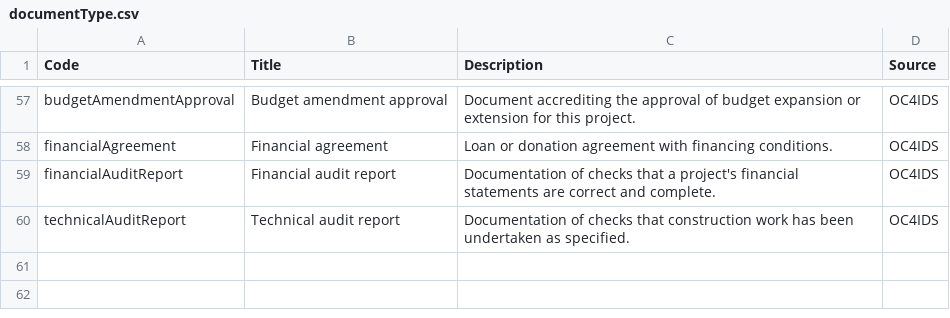
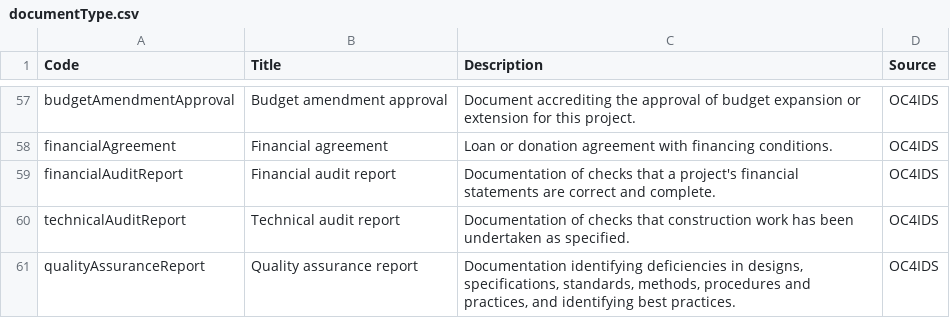
Before and after one commit to open-contracting/infrastructure, a CSV file: schema/project-level/codelists/documentType.csv, drawn as a sheet; only a part is shown, gaps mark what is left out; the diff names each change by its address in the sheet, - before the commit and + after, or states it on an @@ line.

Commit message:
add 'qualityAssuranceReport' fixes #272

```diff
--- a/schema/project-level/codelists/documentType.csv
+++ b/schema/project-level/codelists/documentType.csv
+row 61: qualityAssuranceReport | Quality assurance report | Documentation identifying deficiencies in designs, specifications, standards, methods, procedures and practices, and identifying best practices. | OC4IDS
```
Also changed, not shown: 1 other file.
